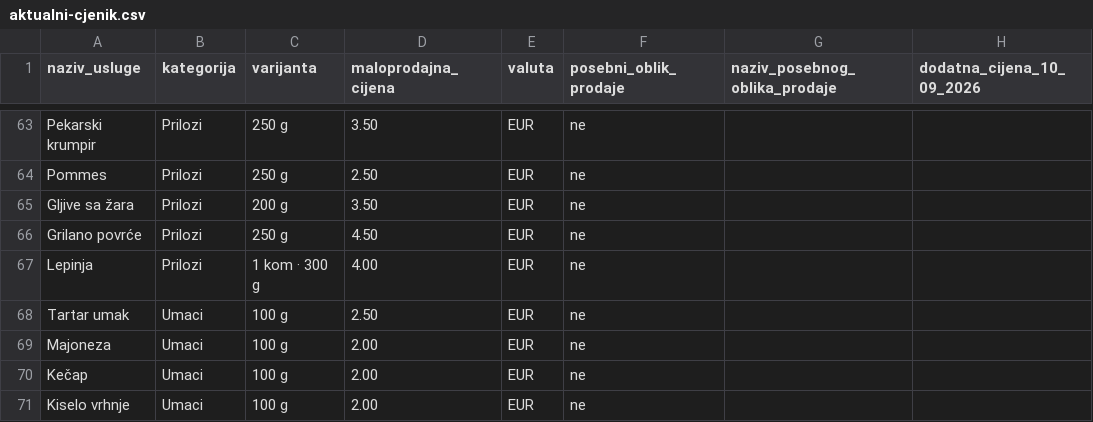
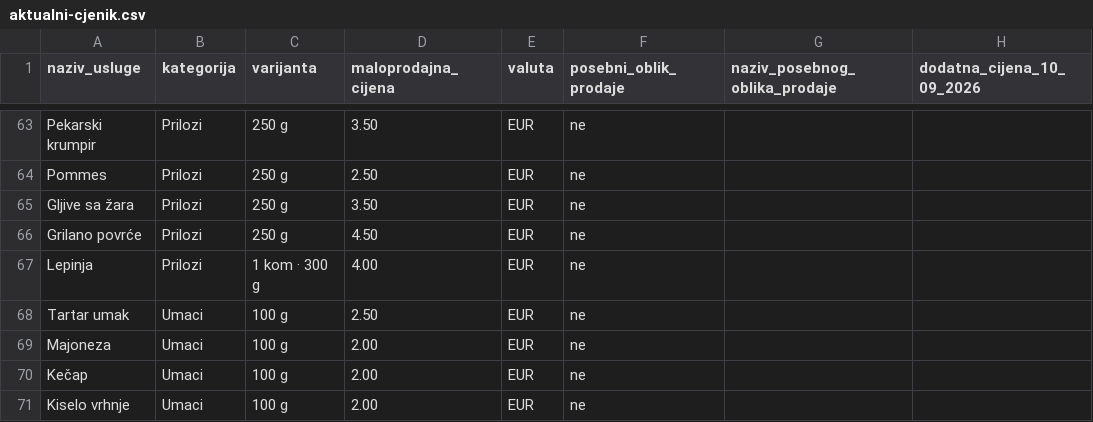
Before and after one commit to infomedium29-boop/KOD-KUMA, a CSV file: cjenici/aktualni-cjenik.csv, drawn as a sheet; only a part is shown, gaps mark what is left out.

```diff
--- a/cjenici/aktualni-cjenik.csv
+++ b/cjenici/aktualni-cjenik.csv
@@ -64,3 +64,3 @@ Pekarski krumpir;Prilozi;250 g;3.50;EUR;ne;;
 Pommes;Prilozi;250 g;2.50;EUR;ne;;
-Gljive sa žara;Prilozi;200 g;3.50;EUR;ne;;
+Gljive sa žara;Prilozi;250 g;3.50;EUR;ne;;
 Grilano povrće;Prilozi;250 g;4.50;EUR;ne;;
```
Also changed, not shown: cjenici/restoran-Ulica_Kraljice_Jelene_32000_Vukovar-U-01_001_20261001_0800.csv, 3 other files.
